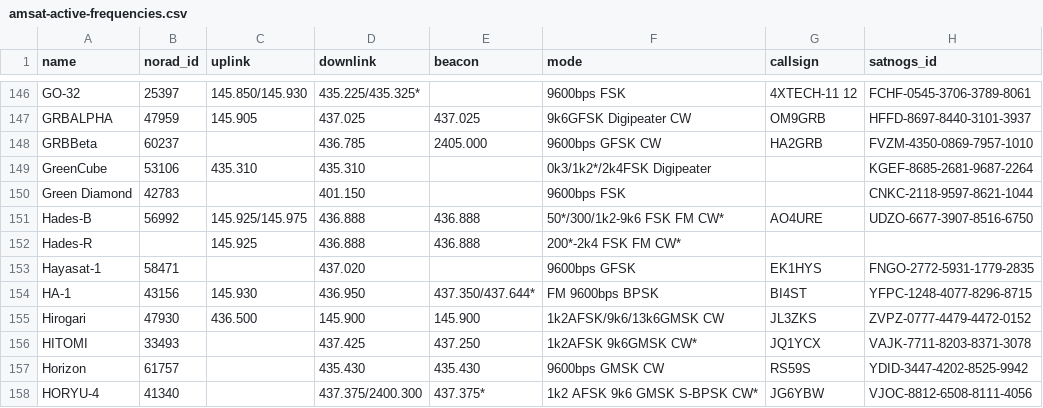
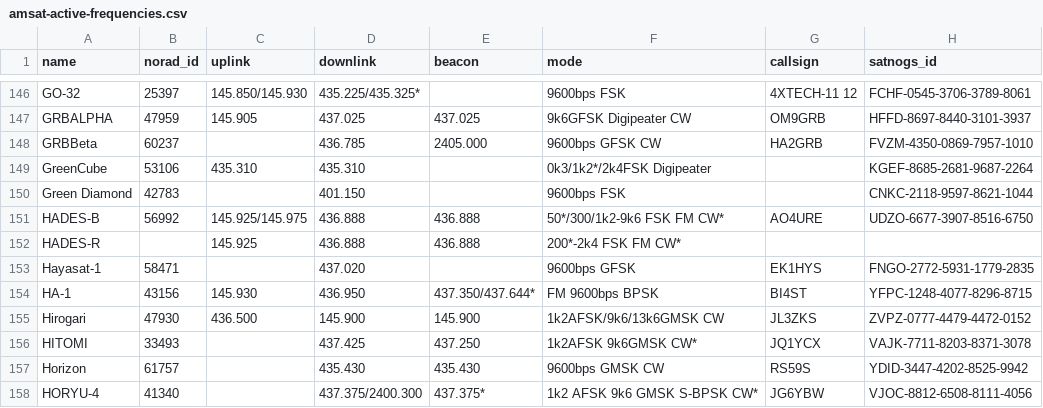
Before and after one commit to hyundotio/amateur-satellite-database, a CSV file: data/amsat-active-frequencies.csv, drawn as a sheet; only a part is shown, gaps mark what is left out.

```diff
--- a/data/amsat-active-frequencies.csv
+++ b/data/amsat-active-frequencies.csv
@@ -150,4 +150,4 @@ GreenCube,53106,435.310,435.310,,0k3/1k2*/2k4FSK Digipeater,,KGEF-8685-2681-9687
 Green Diamond,42783,,401.150,,9600bps FSK,,CNKC-2118-9597-8621-1044
-Hades-B,56992,145.925/145.975,436.888,436.888,50*/300/1k2-9k6 FSK FM CW*,AO4URE,UDZO-6677-3907-8516-6750
-Hades-R,,145.925,436.888,436.888,200*-2k4 FSK FM CW*,,
+HADES-B,56992,145.925/145.975,436.888,436.888,50*/300/1k2-9k6 FSK FM CW*,AO4URE,UDZO-6677-3907-8516-6750
+HADES-R,,145.925,436.888,436.888,200*-2k4 FSK FM CW*,,
 Hayasat-1,58471,,437.020,,9600bps GFSK,EK1HYS,FNGO-2772-5931-1779-2835
```
Also changed, not shown: data/amsat-all-frequencies.csv, data/satnogs.csv, 3 other files.
